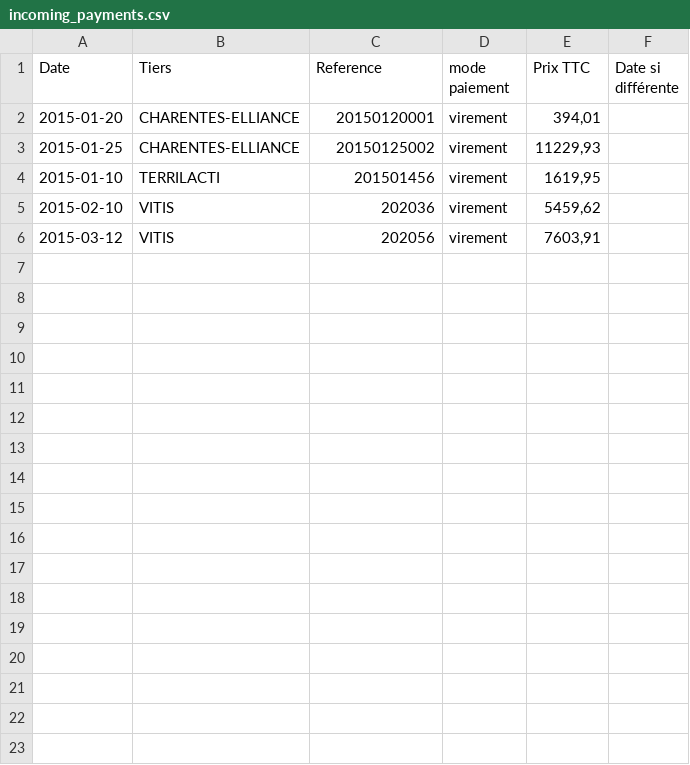
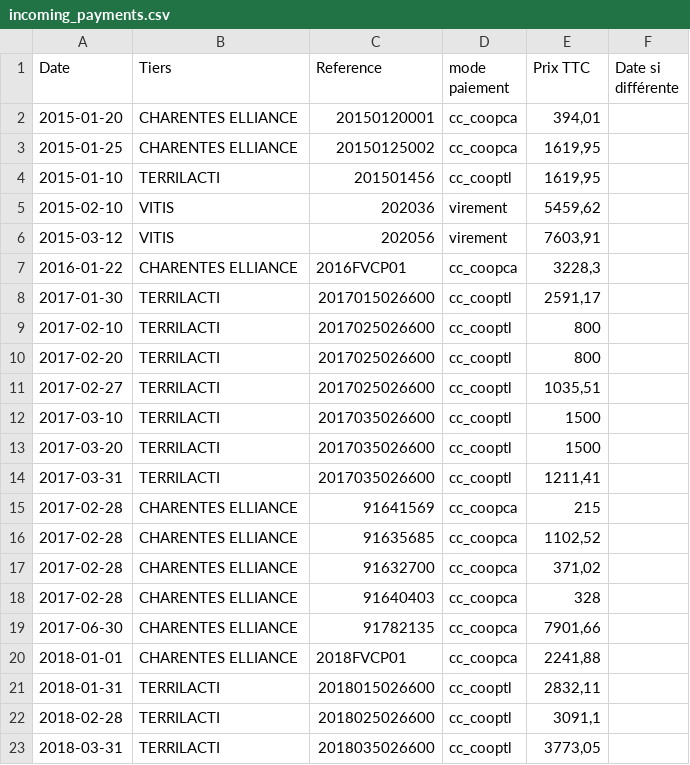
Before and after one commit to ekylibre/first_run-demo, a CSV file: alamano/incoming_payments.csv, drawn as a sheet.

Commit message:
Update all sales, purchases, outgoing and incoming payments with documents (in progress)

```diff
--- a/alamano/incoming_payments.csv
+++ b/alamano/incoming_payments.csv
@@ -1,6 +1,23 @@
 Date,Tiers,Reference,mode paiement,Prix TTC,Date si différente
-2015-01-20,CHARENTES-ELLIANCE,20150120001,virement,"394,01",
-2015-01-25,CHARENTES-ELLIANCE,20150125002,virement,"11229,93",
-2015-01-10,TERRILACTI,201501456,virement,"1619,95",
+2015-01-20,CHARENTES ELLIANCE,20150120001,cc_coopca,"394,01",
+2015-01-25,CHARENTES ELLIANCE,20150125002,cc_coopca,"1619,95",
+2015-01-10,TERRILACTI,201501456,cc_cooptl,"1619,95",
 2015-02-10,VITIS,202036,virement,"5459,62",
 2015-03-12,VITIS,202056,virement,"7603,91",
+2016-01-22,CHARENTES ELLIANCE,2016FVCP01,cc_coopca,"3228,3",
+2017-01-30,TERRILACTI,2017015026600,cc_cooptl,"2591,17",
+2017-02-10,TERRILACTI,2017025026600,cc_cooptl,800,
+2017-02-20,TERRILACTI,2017025026600,cc_cooptl,800,
+2017-02-27,TERRILACTI,2017025026600,cc_cooptl,"1035,51",
+2017-03-10,TERRILACTI,2017035026600,cc_cooptl,1500,
+2017-03-20,TERRILACTI,2017035026600,cc_cooptl,1500,
+2017-03-31,TERRILACTI,2017035026600,cc_cooptl,"1211,41",
+2017-02-28,CHARENTES ELLIANCE,91641569,cc_coopca,215,
+2017-02-28,CHARENTES ELLIANCE,91635685,cc_coopca,"1102,52",
+2017-02-28,CHARENTES ELLIANCE,91632700,cc_coopca,"371,02",
+2017-02-28,CHARENTES ELLIANCE,91640403,cc_coopca,328,
+2017-06-30,CHARENTES ELLIANCE,91782135,cc_coopca,"7901,66",
+2018-01-01,CHARENTES ELLIANCE,2018FVCP01,cc_coopca,"2241,88",
+2018-01-31,TERRILACTI,2018015026600,cc_cooptl,"2832,11",
+2018-02-28,TERRILACTI,2018025026600,cc_cooptl,"3091,1",
+2018-03-31,TERRILACTI,2018035026600,cc_cooptl,"3773,05",
```
Also changed, not shown: alamano/outgoing_payments.csv, alamano/purchases.csv, 25 other files.
